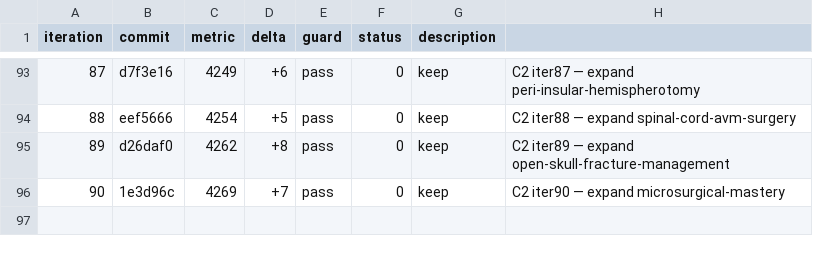
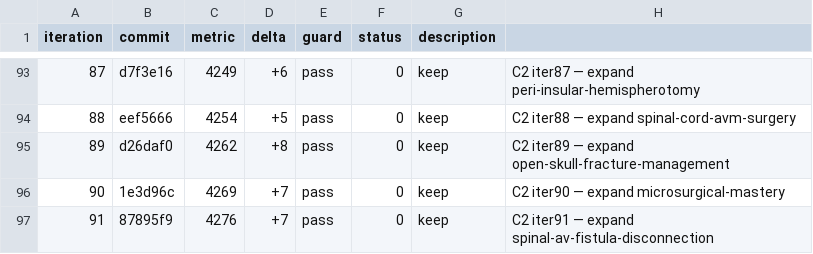
Before and after one commit to brainbloodbarrier/Rhotons-wiki, a TSV file: .autoresearch/nsatlas/results.tsv, drawn as a sheet; only a part is shown, gaps mark what is left out.

```diff
--- a/.autoresearch/nsatlas/results.tsv
+++ b/.autoresearch/nsatlas/results.tsv
@@ -96 +96,2 @@ iteration	commit	metric	delta	guard	status	description
 90	1e3d96c	4269	+7	pass	0	keep	C2 iter90 — expand microsurgical-mastery
+91	87895f9	4276	+7	pass	0	keep	C2 iter91 — expand spinal-av-fistula-disconnection
```
Also changed, not shown: 1 other file.
